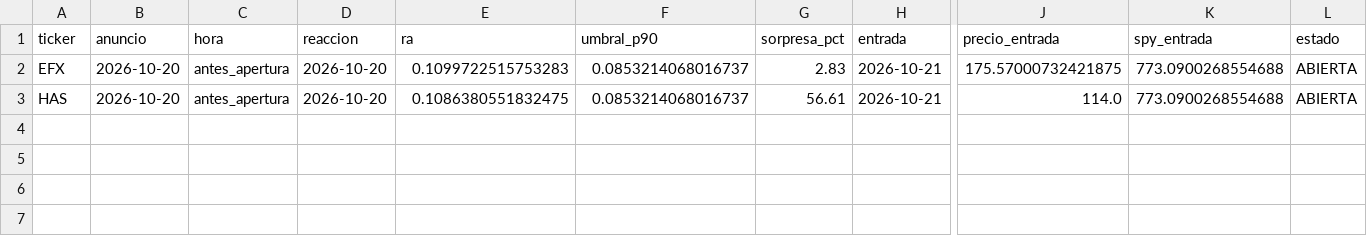
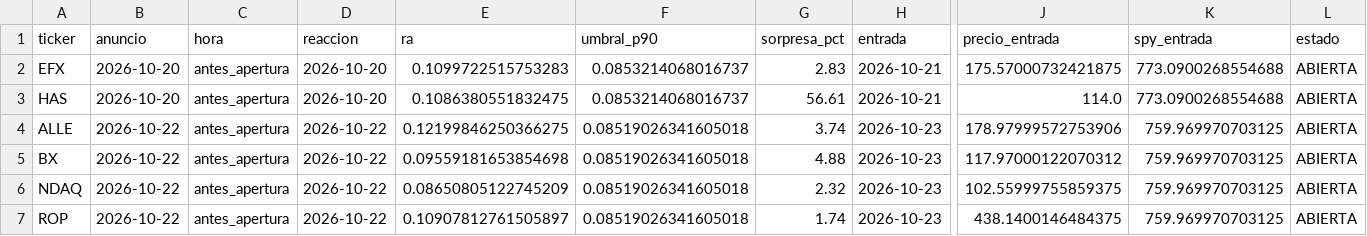
Before and after one commit to xqwertyx-ai/Tradingbot, a CSV file: data/pead/vivo.csv, drawn as a sheet; only a part is shown, gaps mark what is left out; rows hold the shown columns only; the diff names each change by its address in the sheet, - before the commit and + after, or states it on an @@ line.

```diff
--- a/data/pead/vivo.csv
+++ b/data/pead/vivo.csv
+row 4: ALLE | 2026-10-22 | antes_apertura | 2026-10-22 | 0.12199846250366275 | 0.08519026341605018 | 3.74 | 2026-10-23 | 178.97999572753906 | 759.969970703125 | ABIERTA
+row 5: BX | 2026-10-22 | antes_apertura | 2026-10-22 | 0.09559181653854698 | 0.08519026341605018 | 4.88 | 2026-10-23 | 117.97000122070312 | 759.969970703125 | ABIERTA
+row 6: NDAQ | 2026-10-22 | antes_apertura | 2026-10-22 | 0.08650805122745209 | 0.08519026341605018 | 2.32 | 2026-10-23 | 102.55999755859375 | 759.969970703125 | ABIERTA
+row 7: ROP | 2026-10-22 | antes_apertura | 2026-10-22 | 0.10907812761505897 | 0.08519026341605018 | 1.74 | 2026-10-23 | 438.1400146484375 | 759.969970703125 | ABIERTA
```
Also changed, not shown: 2 other files.
